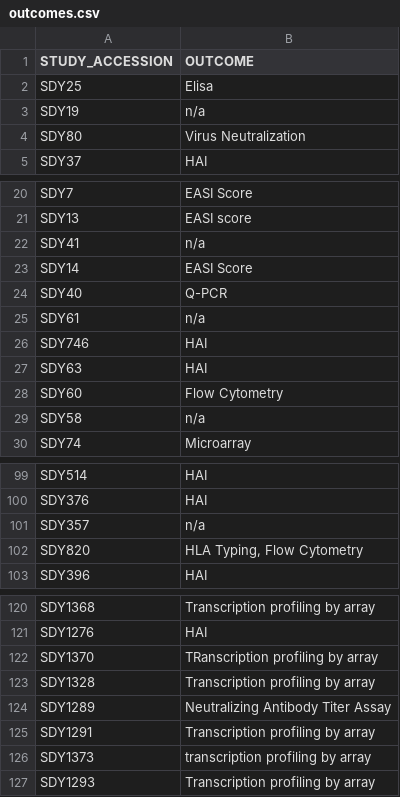
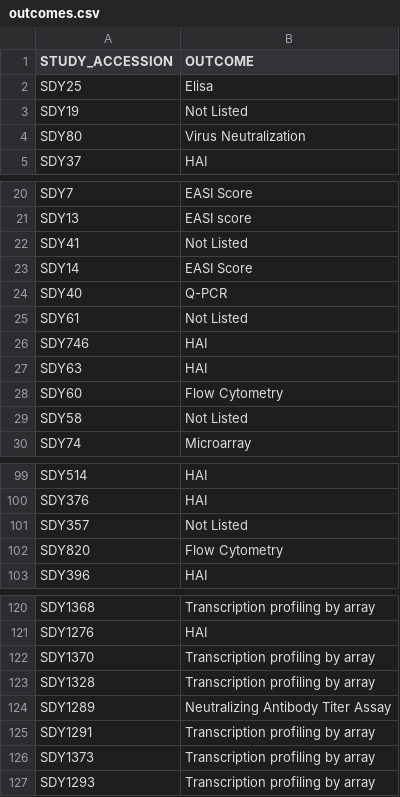
Before and after one commit to nitinsubz/UCSF_Internship, a CSV file: data/outcomes.csv, drawn as a sheet; only a part is shown, gaps mark what is left out; the diff covers the shown part only.

```diff
--- a/data/outcomes.csv
+++ b/data/outcomes.csv
@@ -2,3 +2,3 @@ STUDY_ACCESSION,OUTCOME
 SDY25,Elisa
-SDY19,n/a
+SDY19,Not Listed
 SDY80,Virus Neutralization
@@ -21,6 +21,6 @@ SDY7,"EASI Score	"
 SDY13,EASI score
-SDY41,n/a
+SDY41,Not Listed
 SDY14,EASI Score
 SDY40,Q-PCR
-SDY61,n/a
+SDY61,Not Listed
 SDY746,HAI
@@ -28,3 +28,3 @@ SDY63,HAI
 SDY60,Flow Cytometry
-SDY58,n/a
+SDY58,Not Listed
 SDY74,Microarray
@@ -100,4 +100,4 @@ SDY514,HAI
 SDY376,HAI
-SDY357,n/a
-SDY820,"HLA Typing, Flow Cytometry"
+SDY357,Not Listed
+SDY820,Flow Cytometry
 SDY396,HAI
@@ -121,3 +121,3 @@ SDY1368,Transcription profiling by array
 SDY1276,HAI
-SDY1370,TRanscription profiling by array
+SDY1370,Transcription profiling by array
 SDY1328,Transcription profiling by array
@@ -125,3 +125,3 @@ SDY1289,Neutralizing Antibody Titer Assay
 SDY1291,Transcription profiling by array
-SDY1373,transcription profiling by array
+SDY1373,Transcription profiling by array
 SDY1293,Transcription profiling by array
```
Also changed, not shown: 5 edited cells elsewhere in this file, data/diseases.csv, 8 other files.
